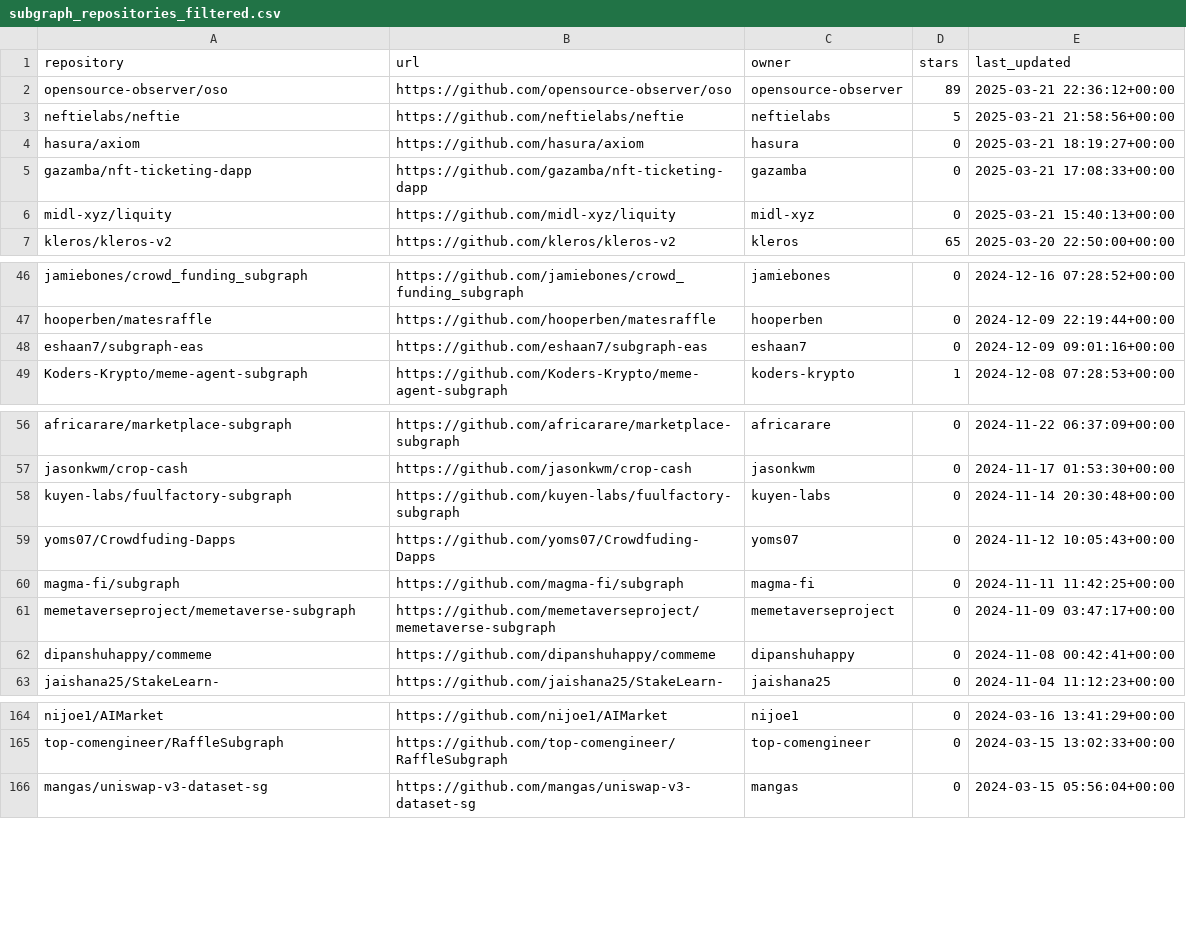
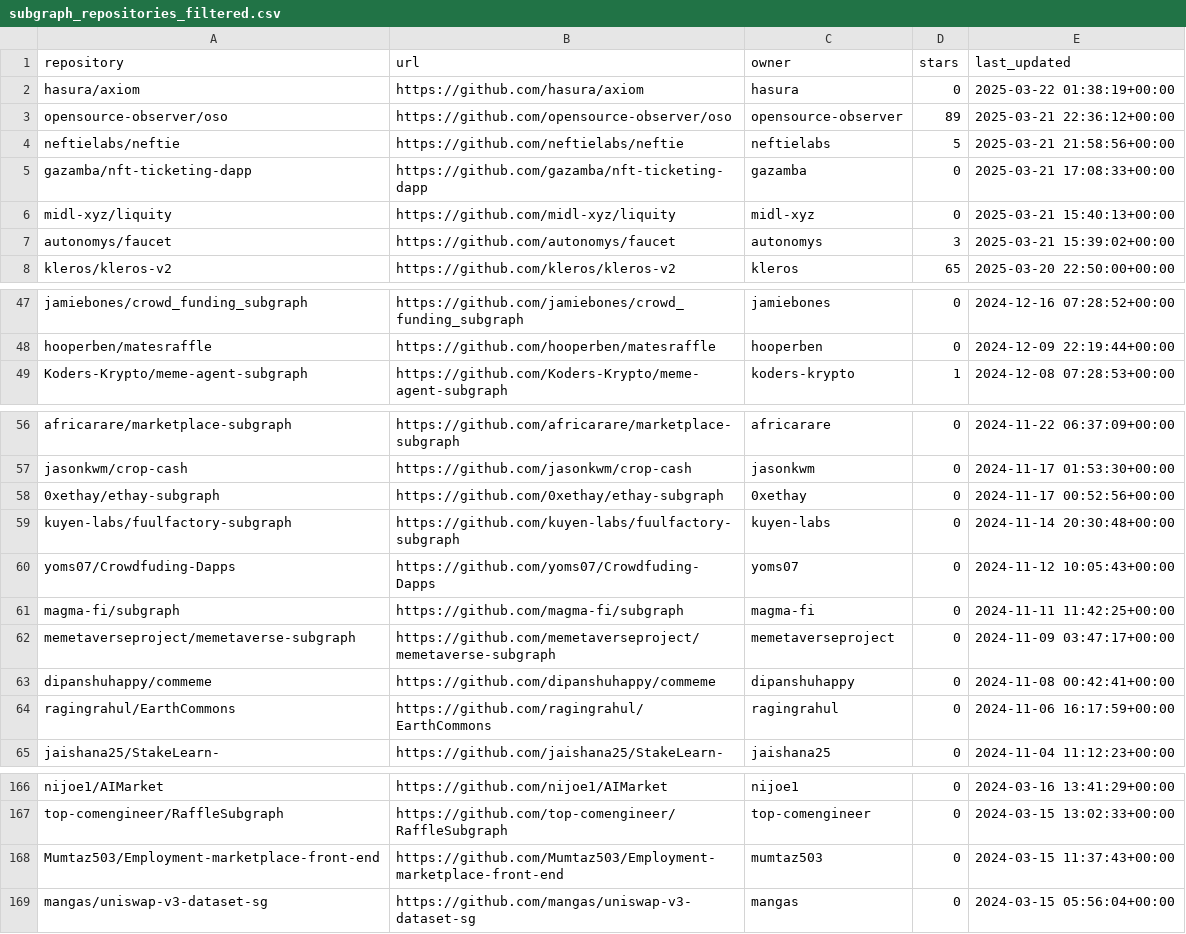
Before and after one commit to pdiomede/subgraph-dashboard, a CSV file: subgraph_repositories_filtered.csv, drawn as a sheet; only a part is shown, gaps mark what is left out; the diff covers the shown part only.

```diff
--- a/subgraph_repositories_filtered.csv
+++ b/subgraph_repositories_filtered.csv
@@ -1,7 +1,8 @@
 repository,url,owner,stars,last_updated
+hasura/axiom,https://github.com/hasura/axiom,hasura,0,2025-03-22 01:38:19+00:00
 opensource-observer/oso,https://github.com/opensource-observer/oso,opensource-observer,89,2025-03-21 22:36:12+00:00
 neftielabs/neftie,https://github.com/neftielabs/neftie,neftielabs,5,2025-03-21 21:58:56+00:00
-hasura/axiom,https://github.com/hasura/axiom,hasura,0,2025-03-21 18:19:27+00:00
 gazamba/nft-ticketing-dapp,https://github.com/gazamba/nft-ticketing-dapp,gazamba,0,2025-03-21 17:08:33+00:00
 midl-xyz/liquity,https://github.com/midl-xyz/liquity,midl-xyz,0,2025-03-21 15:40:13+00:00
+autonomys/faucet,https://github.com/autonomys/faucet,autonomys,3,2025-03-21 15:39:02+00:00
 kleros/kleros-v2,https://github.com/kleros/kleros-v2,kleros,65,2025-03-20 22:50:00+00:00
@@ -47,3 +48,2 @@ jamiebones/crowd_funding_subgraph,https://github.com/jamiebones/crowd_funding_su
 hooperben/matesraffle,https://github.com/hooperben/matesraffle,hooperben,0,2024-12-09 22:19:44+00:00
-eshaan7/subgraph-eas,https://github.com/eshaan7/subgraph-eas,eshaan7,0,2024-12-09 09:01:16+00:00
 Koders-Krypto/meme-agent-subgraph,https://github.com/Koders-Krypto/meme-agent-subgraph,koders-krypto,1,2024-12-08 07:28:53+00:00
@@ -57,2 +57,3 @@ africarare/marketplace-subgraph,https://github.com/africarare/marketplace-subgra
 jasonkwm/crop-cash,https://github.com/jasonkwm/crop-cash,jasonkwm,0,2024-11-17 01:53:30+00:00
+0xethay/ethay-subgraph,https://github.com/0xethay/ethay-subgraph,0xethay,0,2024-11-17 00:52:56+00:00
 kuyen-labs/fuulfactory-subgraph,https://github.com/kuyen-labs/fuulfactory-subgraph,kuyen-labs,0,2024-11-14 20:30:48+00:00
@@ -62,2 +63,3 @@ memetaverseproject/memetaverse-subgraph,https://github.com/memetaverseproject/me
 dipanshuhappy/commeme,https://github.com/dipanshuhappy/commeme,dipanshuhappy,0,2024-11-08 00:42:41+00:00
+ragingrahul/EarthCommons,https://github.com/ragingrahul/EarthCommons,ragingrahul,0,2024-11-06 16:17:59+00:00
 jaishana25/StakeLearn-,https://github.com/jaishana25/StakeLearn-,jaishana25,0,2024-11-04 11:12:23+00:00
@@ -165,2 +167,3 @@ nijoe1/AIMarket,https://github.com/nijoe1/AIMarket,nijoe1,0,2024-03-16 13:41:29+
 top-comengineer/RaffleSubgraph,https://github.com/top-comengineer/RaffleSubgraph,top-comengineer,0,2024-03-15 13:02:33+00:00
+Mumtaz503/Employment-marketplace-front-end,https://github.com/Mumtaz503/Employment-marketplace-front-end,mumtaz503,0,2024-03-15 11:37:43+00:00
 mangas/uniswap-v3-dataset-sg,https://github.com/mangas/uniswap-v3-dataset-sg,mangas,0,2024-03-15 05:56:04+00:00
```
Also changed, not shown: 1 added row and 4 removed rows elsewhere in this file, substreams_repositories_filtered.csv, 7 other files.
